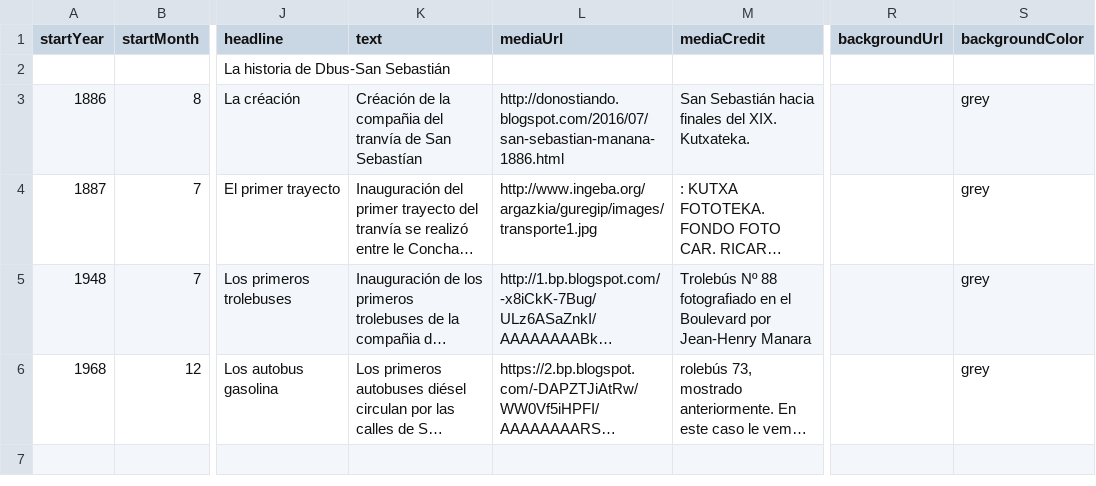
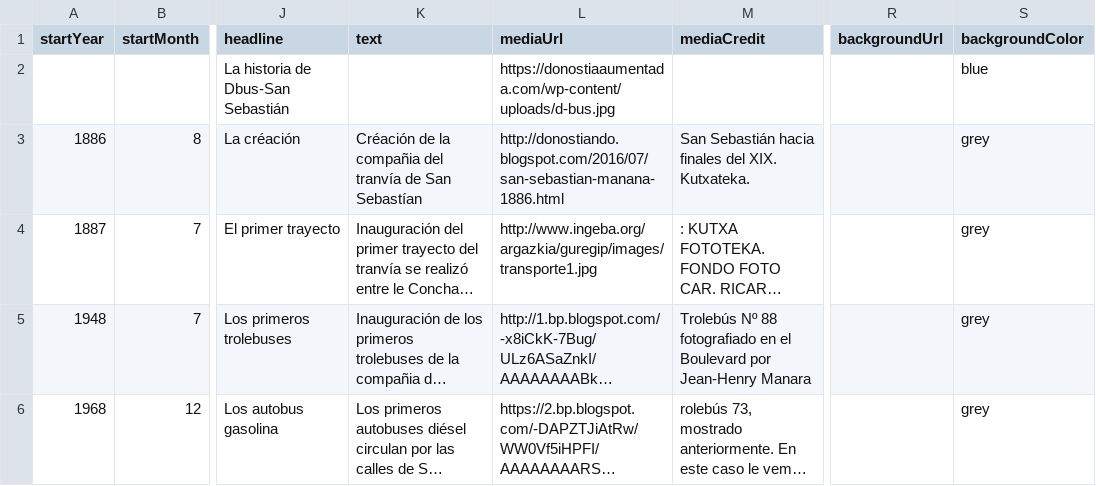
Before and after one commit to gaetan38/PWEB22-cronologia, a CSV file: docs/grupo2/timeline-data.csv, drawn as a sheet; only a part is shown, gaps mark what is left out; long unchanged cells end in …; the diff covers the shown part only; the diff names each change by its address in the sheet, - before the commit and + after, or states it on an @@ line.

Commit message:
Update timeline-data.csv

```diff
--- a/docs/grupo2/timeline-data.csv
+++ b/docs/grupo2/timeline-data.csv
-L2 (mediaUrl): (empty)
+L2 (mediaUrl): https://donostiaaumentada.com/wp-content/uploads/d-bus.jpg
-S2 (backgroundColor): (empty)
+S2 (backgroundColor): blue
```
Also changed, not shown: 4 added rows elsewhere in this file.
